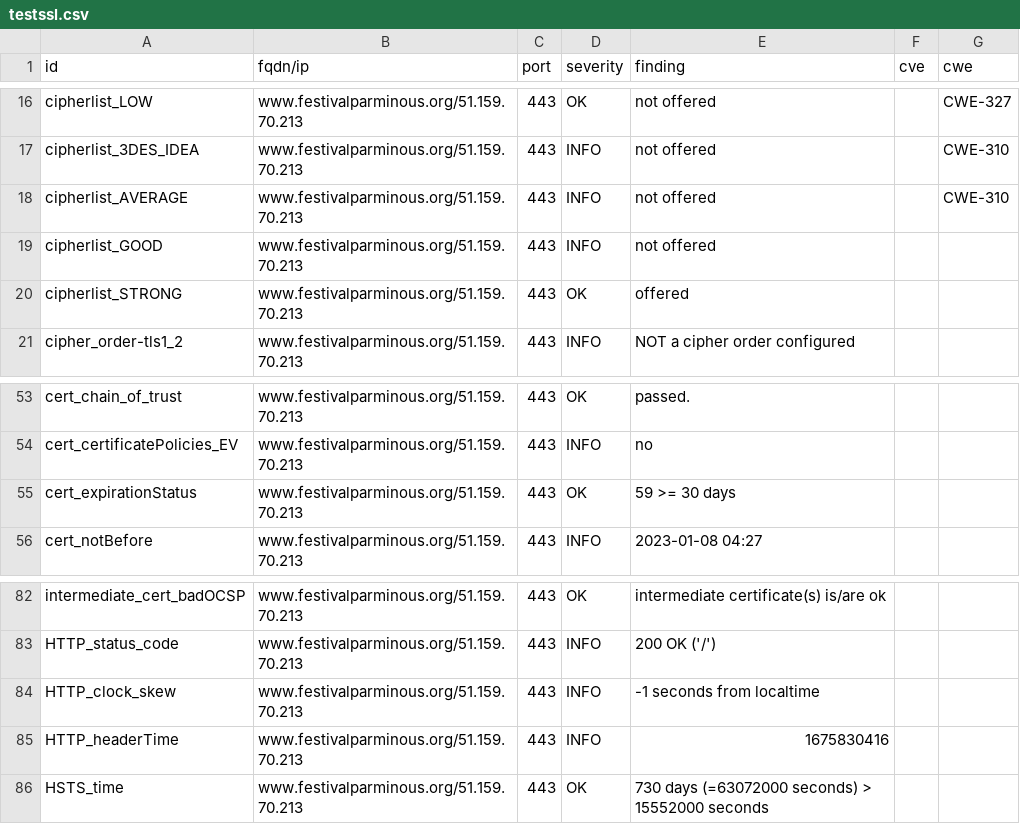
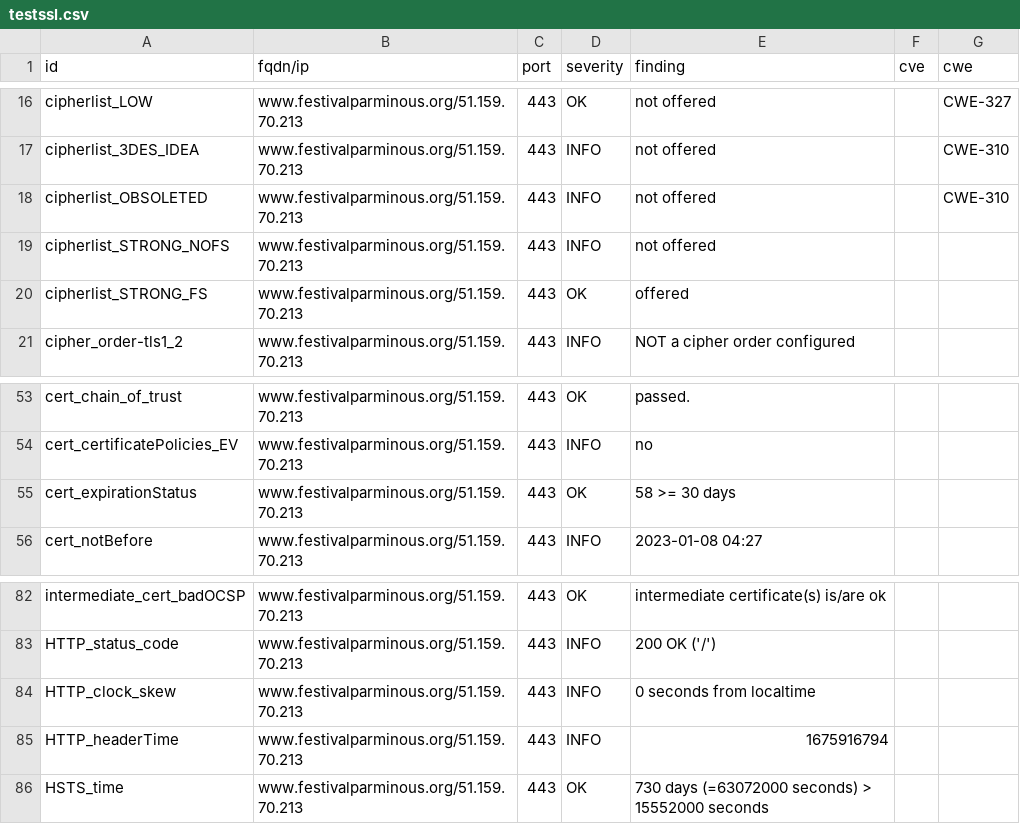
Before and after one commit to arthurlutz/dashlord, a CSV file: results/aHR0cHM6Ly93d3cuZmVzdGl2YWxwYXJtaW5vdXMub3JnLw==/testssl.csv, drawn as a sheet; only a part is shown, gaps mark what is left out.

```diff
--- a/results/aHR0cHM6Ly93d3cuZmVzdGl2YWxwYXJtaW5vdXMub3JnLw==/testssl.csv
+++ b/results/aHR0cHM6Ly93d3cuZmVzdGl2YWxwYXJtaW5vdXMub3JnLw==/testssl.csv
@@ -17,5 +17,5 @@
 "cipherlist_3DES_IDEA","www.festivalparminous.org/51.159.70.213","443","INFO","not offered","","CWE-310"
-"cipherlist_AVERAGE","www.festivalparminous.org/51.159.70.213","443","INFO","not offered","","CWE-310"
-"cipherlist_GOOD","www.festivalparminous.org/51.159.70.213","443","INFO","not offered","",""
-"cipherlist_STRONG","www.festivalparminous.org/51.159.70.213","443","OK","offered","",""
+"cipherlist_OBSOLETED","www.festivalparminous.org/51.159.70.213","443","INFO","not offered","","CWE-310"
+"cipherlist_STRONG_NOFS","www.festivalparminous.org/51.159.70.213","443","INFO","not offered","",""
+"cipherlist_STRONG_FS","www.festivalparminous.org/51.159.70.213","443","OK","offered","",""
 "cipher_order-tls1_2","www.festivalparminous.org/51.159.70.213","443","INFO","NOT a cipher order configured","",""
@@ -54,3 +54,3 @@
 "cert_certificatePolicies_EV","www.festivalparminous.org/51.159.70.213","443","INFO","no","",""
-"cert_expirationStatus","www.festivalparminous.org/51.159.70.213","443","OK","59 >= 30 days","",""
+"cert_expirationStatus","www.festivalparminous.org/51.159.70.213","443","OK","58 >= 30 days","",""
 "cert_notBefore","www.festivalparminous.org/51.159.70.213","443","INFO","2023-01-08 04:27","",""
@@ -83,4 +83,4 @@
 "HTTP_status_code","www.festivalparminous.org/51.159.70.213","443","INFO","200 OK ('/')","",""
-"HTTP_clock_skew","www.festivalparminous.org/51.159.70.213","443","INFO","-1 seconds from localtime","",""
-"HTTP_headerTime","www.festivalparminous.org/51.159.70.213","443","INFO","1675830416","",""
+"HTTP_clock_skew","www.festivalparminous.org/51.159.70.213","443","INFO","0 seconds from localtime","",""
+"HTTP_headerTime","www.festivalparminous.org/51.159.70.213","443","INFO","1675916794","",""
 "HSTS_time","www.festivalparminous.org/51.159.70.213","443","OK","730 days (=63072000 seconds) > 15552000 seconds","",""
```
Also changed, not shown: 11 other files.
